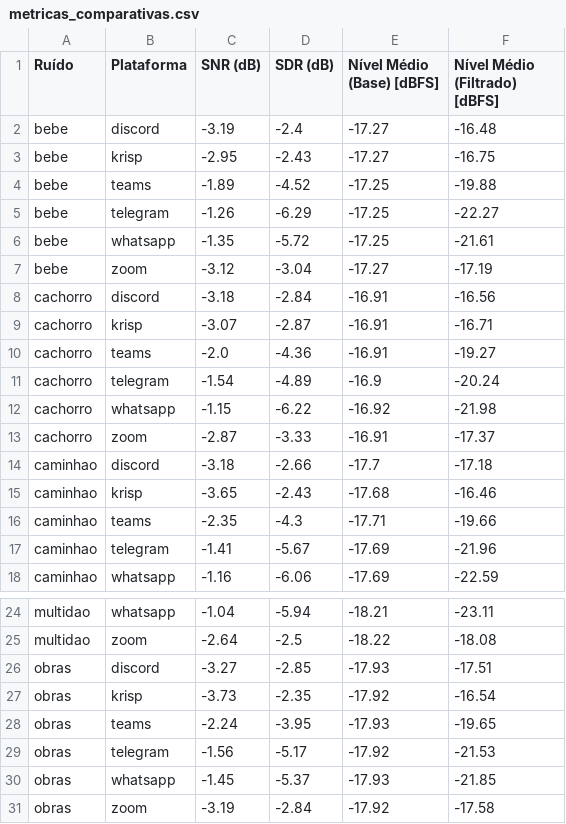
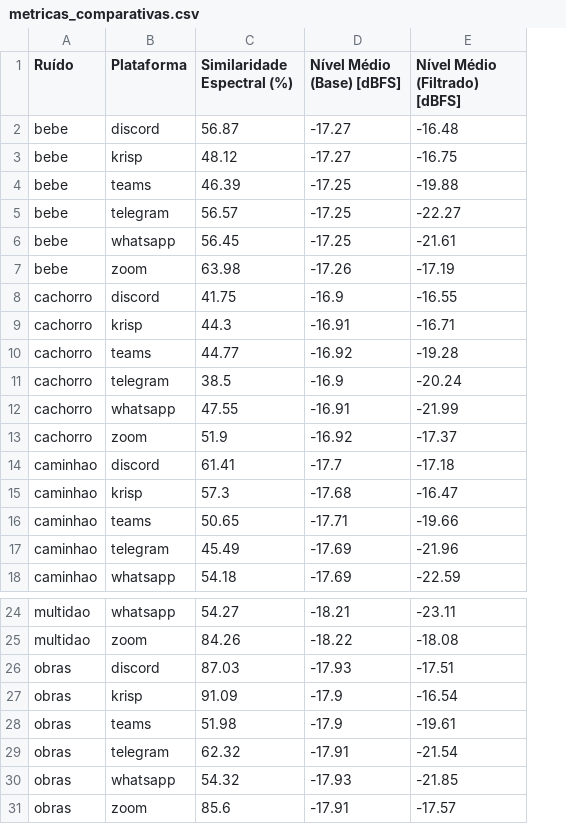
Before and after one commit to fabi0casa/filtros-de-ruidos, a CSV file: python/metricas_comparativas.csv, drawn as a sheet; only a part is shown, gaps mark what is left out; removed rows and columns are numbered as before the commit, all else as after; the diff names each change by its address in the sheet, - before the commit and + after, or states it on an @@ line.

Commit message:
mudando as metricas q vou analisar

```diff
--- a/python/metricas_comparativas.csv
+++ b/python/metricas_comparativas.csv
-column C (SNR (dB)), rows 2-18: -3.19 | -2.95 | -1.89 | -1.26 | -1.35 | -3.12 | -3.18 | -3.07 | -2.0 | -1.54 | -1.15 | -2.87 | -3.18 | -3.65 | -2.35 | -1.41 | -1.16; rows 24-31: -1.04 | -2.64 | -3.27 | -3.73 | -2.24 | -1.56 | -1.45 | -3.19
-column D (SDR (dB)), rows 2-18: -2.4 | -2.43 | -4.52 | -6.29 | -5.72 | -3.04 | -2.84 | -2.87 | -4.36 | -4.89 | -6.22 | -3.33 | -2.66 | -2.43 | -4.3 | -5.67 | -6.06; rows 24-31: -5.94 | -2.5 | -2.85 | -2.35 | -3.95 | -5.17 | -5.37 | -2.84
+column C (Similaridade Espectral (%)), rows 2-18: 56.87 | 48.12 | 46.39 | 56.57 | 56.45 | 63.98 | 41.75 | 44.3 | 44.77 | 38.5 | 47.55 | 51.9 | 61.41 | 57.3 | 50.65 | 45.49 | 54.18; rows 24-31: 54.27 | 84.26 | 87.03 | 91.09 | 51.98 | 62.32 | 54.32 | 85.6
-D7 (Nível Médio (Base) [dBFS]): -17.27
+D7 (Nível Médio (Base) [dBFS]): -17.26
-D8 (Nível Médio (Base) [dBFS]): -16.91
+D8 (Nível Médio (Base) [dBFS]): -16.9
-E8 (Nível Médio (Filtrado) [dBFS]): -16.56
+E8 (Nível Médio (Filtrado) [dBFS]): -16.55
-D10 (Nível Médio (Base) [dBFS]): -16.91
+D10 (Nível Médio (Base) [dBFS]): -16.92
-E10 (Nível Médio (Filtrado) [dBFS]): -19.27
+E10 (Nível Médio (Filtrado) [dBFS]): -19.28
-D12 (Nível Médio (Base) [dBFS]): -16.92
+D12 (Nível Médio (Base) [dBFS]): -16.91
-E12 (Nível Médio (Filtrado) [dBFS]): -21.98
+E12 (Nível Médio (Filtrado) [dBFS]): -21.99
-D13 (Nível Médio (Base) [dBFS]): -16.91
+D13 (Nível Médio (Base) [dBFS]): -16.92
-E15 (Nível Médio (Filtrado) [dBFS]): -16.46
+E15 (Nível Médio (Filtrado) [dBFS]): -16.47
-D27 (Nível Médio (Base) [dBFS]): -17.92
+D27 (Nível Médio (Base) [dBFS]): -17.9
-D28 (Nível Médio (Base) [dBFS]): -17.93
+D28 (Nível Médio (Base) [dBFS]): -17.9
-E28 (Nível Médio (Filtrado) [dBFS]): -19.65
+E28 (Nível Médio (Filtrado) [dBFS]): -19.61
-D29 (Nível Médio (Base) [dBFS]): -17.92
+D29 (Nível Médio (Base) [dBFS]): -17.91
-E29 (Nível Médio (Filtrado) [dBFS]): -21.53
+E29 (Nível Médio (Filtrado) [dBFS]): -21.54
-D31 (Nível Médio (Base) [dBFS]): -17.92
+D31 (Nível Médio (Base) [dBFS]): -17.91
-E31 (Nível Médio (Filtrado) [dBFS]): -17.58
+E31 (Nível Médio (Filtrado) [dBFS]): -17.57
```
Also changed, not shown: 1 other file.
